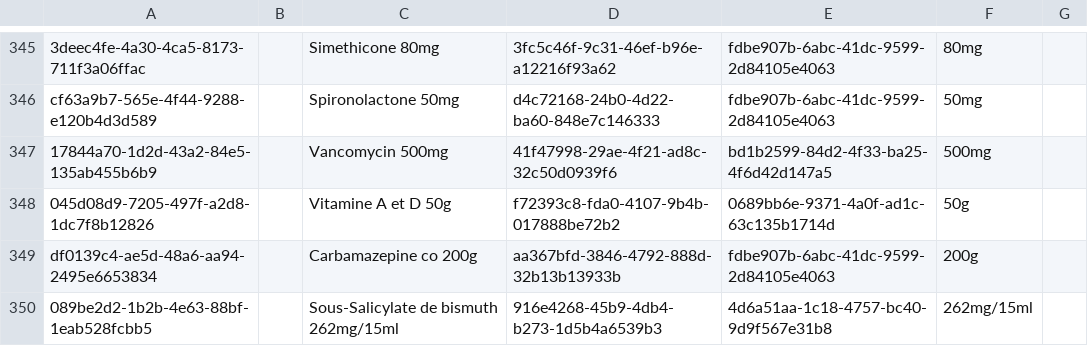
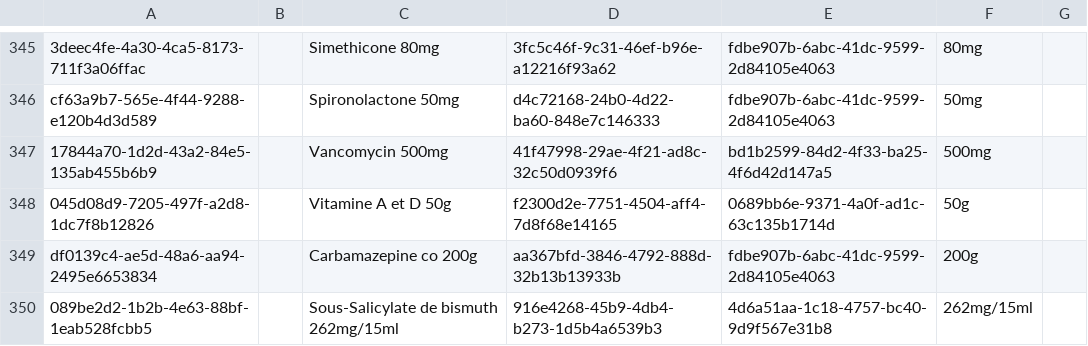
Before and after one commit to CRUDEM/openmrs-config-hsc, a CSV file: configuration/drugs/drugs.csv, drawn as a sheet; only a part is shown, gaps mark what is left out.

Commit message:
Update Vitamin A et D with appropriate drug concept

```diff
--- a/configuration/drugs/drugs.csv
+++ b/configuration/drugs/drugs.csv
@@ -347,3 +347,3 @@ cf63a9b7-565e-4f44-9288-e120b4d3d589,,Spironolactone 50mg,d4c72168-24b0-4d22-ba6
 17844a70-1d2d-43a2-84e5-135ab455b6b9,,Vancomycin 500mg,41f47998-29ae-4f21-ad8c-32c50d0939f6,bd1b2599-84d2-4f33-ba25-4f6d42d147a5,500mg,
-045d08d9-7205-497f-a2d8-1dc7f8b12826,,Vitamine A et D 50g,f72393c8-fda0-4107-9b4b-017888be72b2,0689bb6e-9371-4a0f-ad1c-63c135b1714d,50g,
+045d08d9-7205-497f-a2d8-1dc7f8b12826,,Vitamine A et D 50g,f2300d2e-7751-4504-aff4-7d8f68e14165,0689bb6e-9371-4a0f-ad1c-63c135b1714d,50g,
 df0139c4-ae5d-48a6-aa94-2495e6653834,,Carbamazepine co 200g,aa367bfd-3846-4792-888d-32b13b13933b,fdbe907b-6abc-41dc-9599-2d84105e4063,200g,
```
